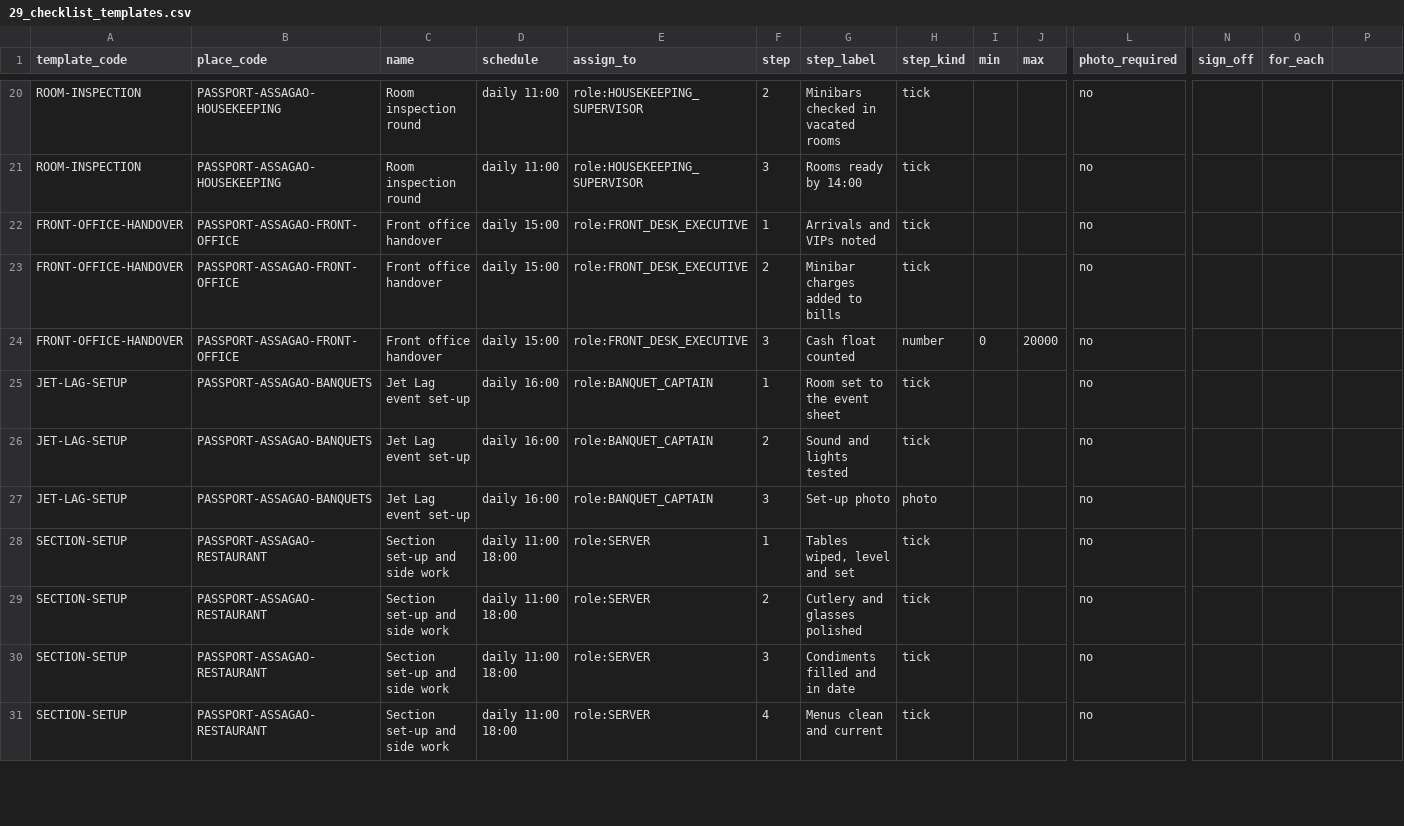
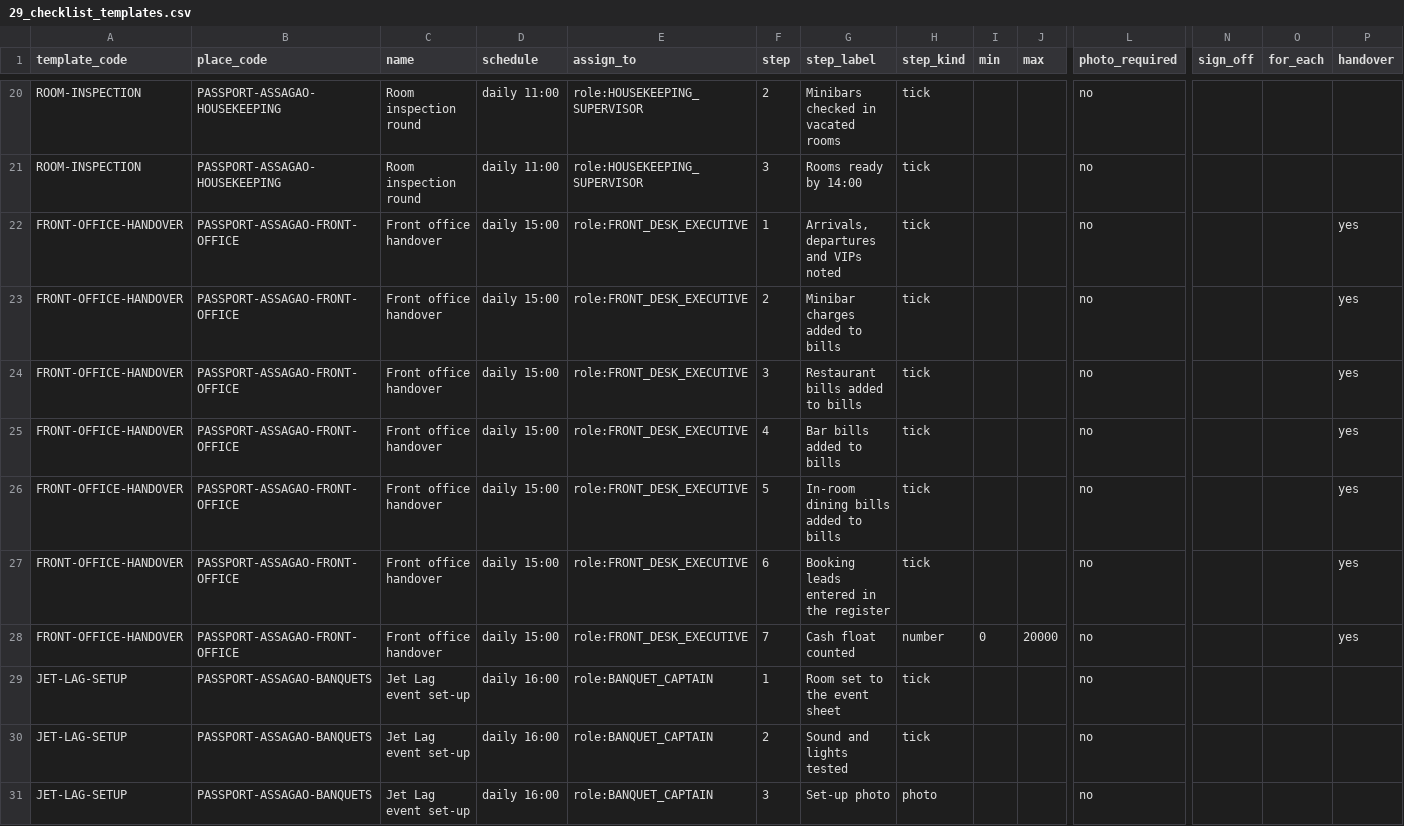
Before and after one commit to abhyudayapandey/hospitality-rms, a CSV file: docs/onboarding/demo/passport-hotel/29_checklist_templates.csv, drawn as a sheet; only a part is shown, gaps mark what is left out; the shorter side is filled out with more unchanged rows; addresses are those after the commit; rows hold the shown columns only; the diff names each change by its address in the sheet, - before the commit and + after, or states it on an @@ line.

```diff
--- a/docs/onboarding/demo/passport-hotel/29_checklist_templates.csv
+++ b/docs/onboarding/demo/passport-hotel/29_checklist_templates.csv
-P1: (empty)
+P1: handover
-G22 (step_label): Arrivals and VIPs noted
+G22 (step_label): Arrivals, departures and VIPs noted
-P22:P23 (handover): (empty)
+P22:P23 (handover): yes
+row 24: FRONT-OFFICE-HANDOVER | PASSPORT-ASSAGAO-FRONT-OFFICE | Front office handover | daily 15:00 | role:FRONT_DESK_EXECUTIVE | 3 | Restaurant bills added to bills | tick |  |  | no |  |  | yes
+row 25: FRONT-OFFICE-HANDOVER | PASSPORT-ASSAGAO-FRONT-OFFICE | Front office handover | daily 15:00 | role:FRONT_DESK_EXECUTIVE | 4 | Bar bills added to bills | tick |  |  | no |  |  | yes
+row 26: FRONT-OFFICE-HANDOVER | PASSPORT-ASSAGAO-FRONT-OFFICE | Front office handover | daily 15:00 | role:FRONT_DESK_EXECUTIVE | 5 | In-room dining bills added to bills | tick |  |  | no |  |  | yes
+row 27: FRONT-OFFICE-HANDOVER | PASSPORT-ASSAGAO-FRONT-OFFICE | Front office handover | daily 15:00 | role:FRONT_DESK_EXECUTIVE | 6 | Booking leads entered in the register | tick |  |  | no |  |  | yes
-F28 (step): 3
+F28 (step): 7
-P28 (handover): (empty)
+P28 (handover): yes
```
Also changed, not shown: docs/onboarding/demo/passport-hotel/01_org_nodes.csv, docs/onboarding/demo/passport-hotel/06_job_roles.csv, 25 other files.
